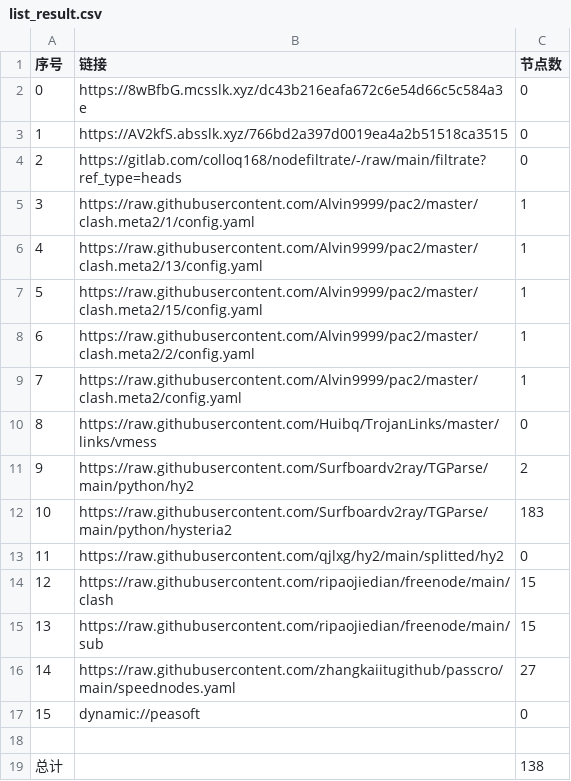
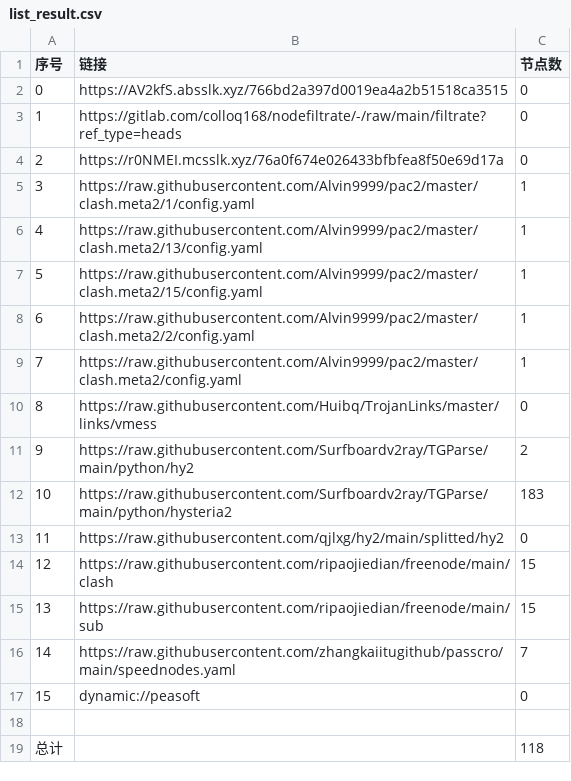
Before and after one commit to lejia1314520/AutoMergePublicNodes, a CSV file: list_result.csv, drawn as a sheet.

```diff
--- a/list_result.csv
+++ b/list_result.csv
@@ -1,5 +1,5 @@
 序号,链接,节点数
-0,https://8wBfbG.mcsslk.xyz/dc43b216eafa672c6e54d66c5c584a3e,0
-1,https://AV2kfS.absslk.xyz/766bd2a397d0019ea4a2b51518ca3515,0
-2,https://gitlab.com/colloq168/nodefiltrate/-/raw/main/filtrate?ref_type=heads,0
+0,https://AV2kfS.absslk.xyz/766bd2a397d0019ea4a2b51518ca3515,0
+1,https://gitlab.com/colloq168/nodefiltrate/-/raw/main/filtrate?ref_type=heads,0
+2,https://r0NMEI.mcsslk.xyz/76a0f674e026433bfbfea8f50e69d17a,0
 3,https://raw.githubusercontent.com/Alvin9999/pac2/master/clash.meta2/1/config.yaml,1
@@ -15,5 +15,5 @@
 13,https://raw.githubusercontent.com/ripaojiedian/freenode/main/sub,15
-14,https://raw.githubusercontent.com/zhangkaiitugithub/passcro/main/speednodes.yaml,27
+14,https://raw.githubusercontent.com/zhangkaiitugithub/passcro/main/speednodes.yaml,7
 15,dynamic://peasoft,0
 
-总计,,138
+总计,,118
```
Also changed, not shown: 20 other files.
